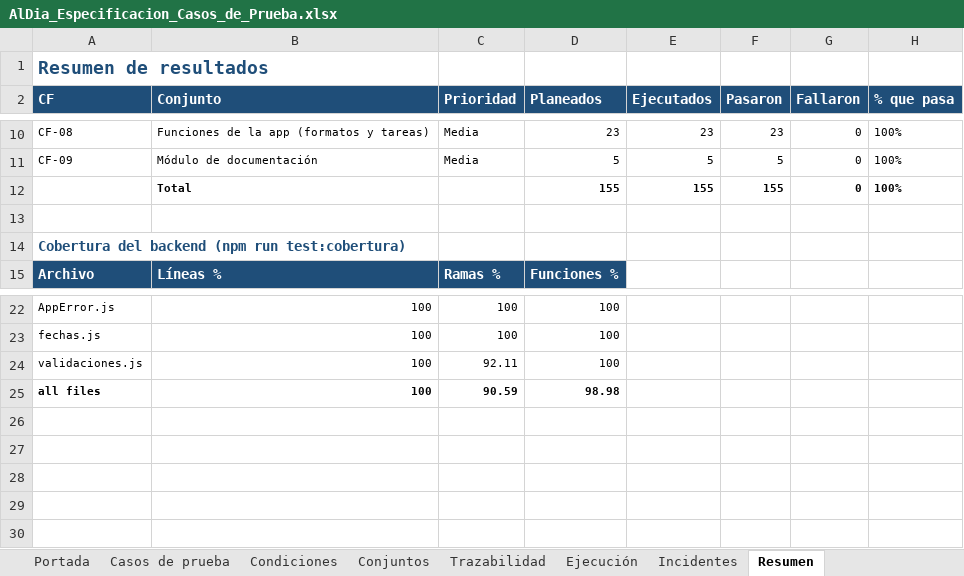
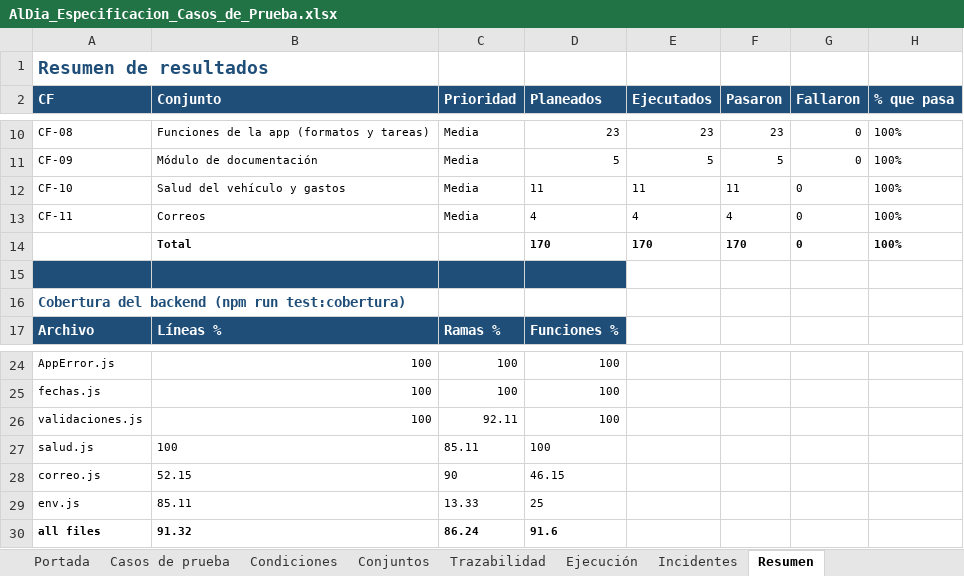
Before and after one commit to santiagohigueraorj12-dev/AlDia_PY, an Excel workbook: docs/pruebas/AlDia_Especificacion_Casos_de_Prueba.xlsx, sheet Resumen, drawn as a sheet; only a part is shown, gaps mark what is left out; values as stored, in another font and other column widths than the file's, no borders; removed rows and columns are numbered as before the commit, all else as after; the diff names each change by its address in the sheet, - before the commit and + after, or states it on an @@ line.

```diff
--- a/docs/pruebas/AlDia_Especificacion_Casos_de_Prueba.xlsx (sheet Resumen)
+++ b/docs/pruebas/AlDia_Especificacion_Casos_de_Prueba.xlsx (sheet Resumen)
-row 12:  | Total |  | 155 | 155 | 155 | 0 | 100%
+row 12: CF-10 | Salud del vehículo y gastos | Media | 11 | 11 | 11 | 0 | 100%
+row 13: CF-11 | Correos | Media | 4 | 4 | 4 | 0 | 100%
+row 14:  | Total |  | 170 | 170 | 170 | 0 | 100%
-A15:D15 fill: none
+A15:D15 fill: #1F4E79
+row 27: salud.js | 100 | 85.11 | 100
+row 28: correo.js | 52.15 | 90 | 46.15
+row 29: env.js | 85.11 | 13.33 | 25
-B30 (Conjunto): 100
+B30 (Conjunto): 91.32
-C30 (Prioridad): 90.59
+C30 (Prioridad): 86.24
-D30 (Planeados): 98.98
+D30 (Planeados): 91.6
```
Also changed, not shown: sheet Casos de prueba, sheet Trazabilidad, sheet Condiciones, sheet Ejecución, sheet Incidentes, sheet Conjuntos, 1 more sheet, 18 other files.
